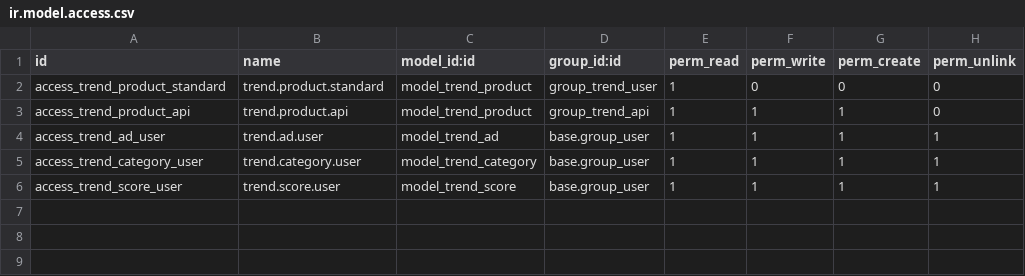
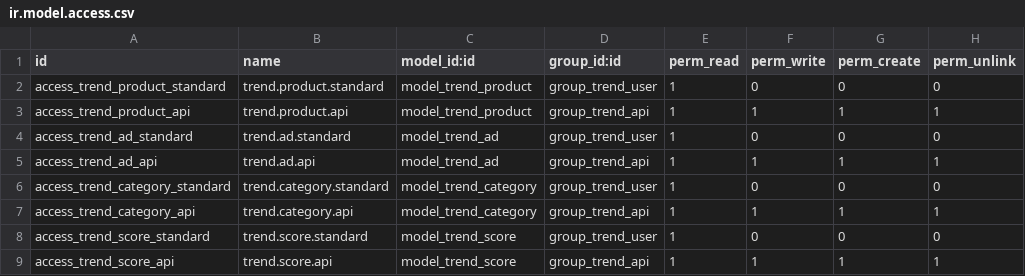
Before and after one commit to exocoms-teams/e-commerce, a CSV file: produits_tendance/security/ir.model.access.csv, drawn as a sheet.

Commit message:
modefication des droits pour tous le modèles

```diff
--- a/produits_tendance/security/ir.model.access.csv
+++ b/produits_tendance/security/ir.model.access.csv
@@ -2,5 +2,8 @@ id,name,model_id:id,group_id:id,perm_read,perm_write,perm_create,perm_unlink
 access_trend_product_standard,trend.product.standard,model_trend_product,group_trend_user,1,0,0,0
-access_trend_product_api,trend.product.api,model_trend_product,group_trend_api,1,1,1,0
-access_trend_ad_user,trend.ad.user,model_trend_ad,base.group_user,1,1,1,1
-access_trend_category_user,trend.category.user,model_trend_category,base.group_user,1,1,1,1
-access_trend_score_user,trend.score.user,model_trend_score,base.group_user,1,1,1,1
+access_trend_product_api,trend.product.api,model_trend_product,group_trend_api,1,1,1,1
+access_trend_ad_standard,trend.ad.standard,model_trend_ad,group_trend_user,1,0,0,0
+access_trend_ad_api,trend.ad.api,model_trend_ad,group_trend_api,1,1,1,1
+access_trend_category_standard,trend.category.standard,model_trend_category,group_trend_user,1,0,0,0
+access_trend_category_api,trend.category.api,model_trend_category,group_trend_api,1,1,1,1
+access_trend_score_standard,trend.score.standard,model_trend_score,group_trend_user,1,0,0,0
+access_trend_score_api,trend.score.api,model_trend_score,group_trend_api,1,1,1,1
```
